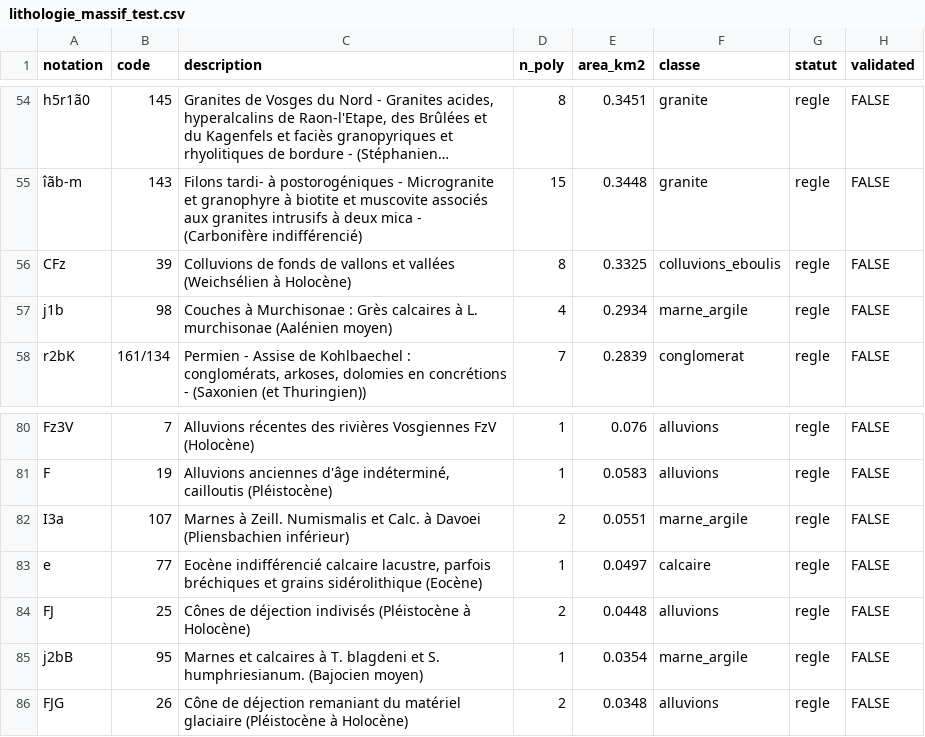
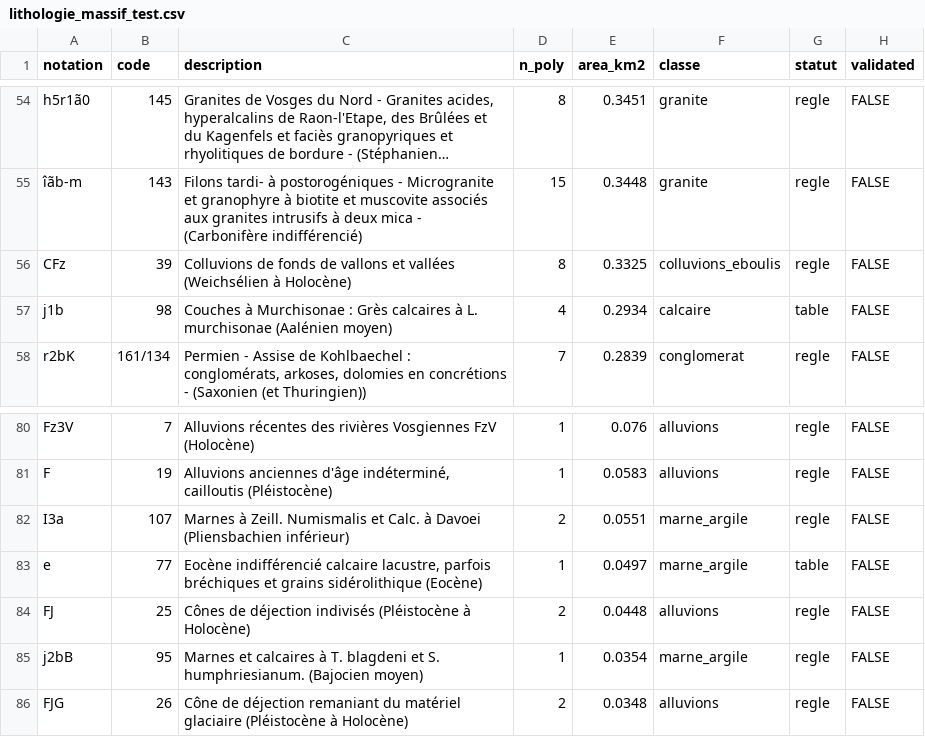
Before and after one commit to pobsteta/sylvostation, a CSV file: inst/extdata/lithologie_massif_test.csv, drawn as a sheet; only a part is shown, gaps mark what is left out; long unchanged cells end in ….

```diff
--- a/inst/extdata/lithologie_massif_test.csv
+++ b/inst/extdata/lithologie_massif_test.csv
@@ -56,3 +56,3 @@
 "CFz","39","Colluvions de fonds de vallons et vallées (Weichsélien à Holocène)",8,0.3325,"colluvions_eboulis","regle",FALSE
-"j1b","98","Couches à Murchisonae : Grès calcaires à L. murchisonae (Aalénien moyen)",4,0.2934,"marne_argile","regle",FALSE
+"j1b","98","Couches à Murchisonae : Grès calcaires à L. murchisonae (Aalénien moyen)",4,0.2934,"calcaire","table",FALSE
 "r2bK","161/134","Permien - Assise de Kohlbaechel : conglomérats, arkoses, dolomies en concrétions - (Saxonien (et Thuringien))",7,0.2839,"conglomerat","regle",FALSE
@@ -82,3 +82,3 @@
 "I3a","107","Marnes à Zeill. Numismalis et Calc. à Davoei (Pliensbachien inférieur)",2,0.0551,"marne_argile","regle",FALSE
-"e","77","Eocène indifférencié calcaire lacustre, parfois bréchiques et grains sidérolithique (Eocène)",1,0.0497,"calcaire","regle",FALSE
+"e","77","Eocène indifférencié calcaire lacustre, parfois bréchiques et grains sidérolithique (Eocène)",1,0.0497,"marne_argile","table",FALSE
 "FJ","25","Cônes de déjection indivisés (Pléistocène à Holocène)",2,0.0448,"alluvions","regle",FALSE
```
Also changed, not shown: 7 other files.
